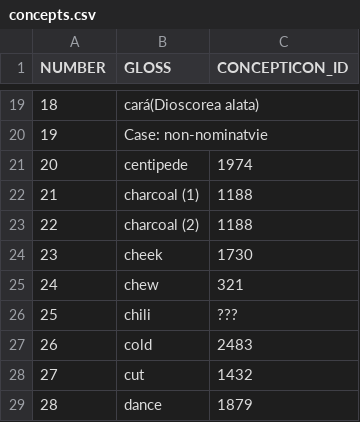
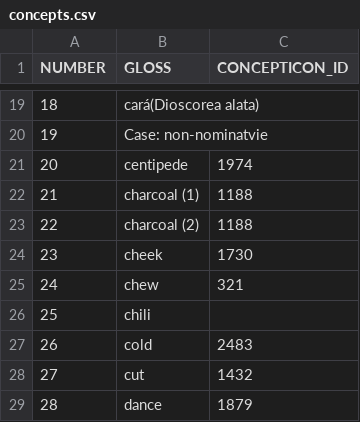
Before and after one commit to LinguList/lexibank-data-old, a CSV file: datasets/tukanoaligned/concepts.csv, drawn as a sheet; only a part is shown, gaps mark what is left out.

Commit message:
fixed invalid concepticon mapping

```diff
--- a/datasets/tukanoaligned/concepts.csv
+++ b/datasets/tukanoaligned/concepts.csv
@@ -25,3 +25,3 @@ NUMBER,"GLOSS",CONCEPTICON_ID
 24,"chew",321
-25,"chili",???
+25,"chili",
 26,"cold",2483
```
Also changed, not shown: 3 other files.
